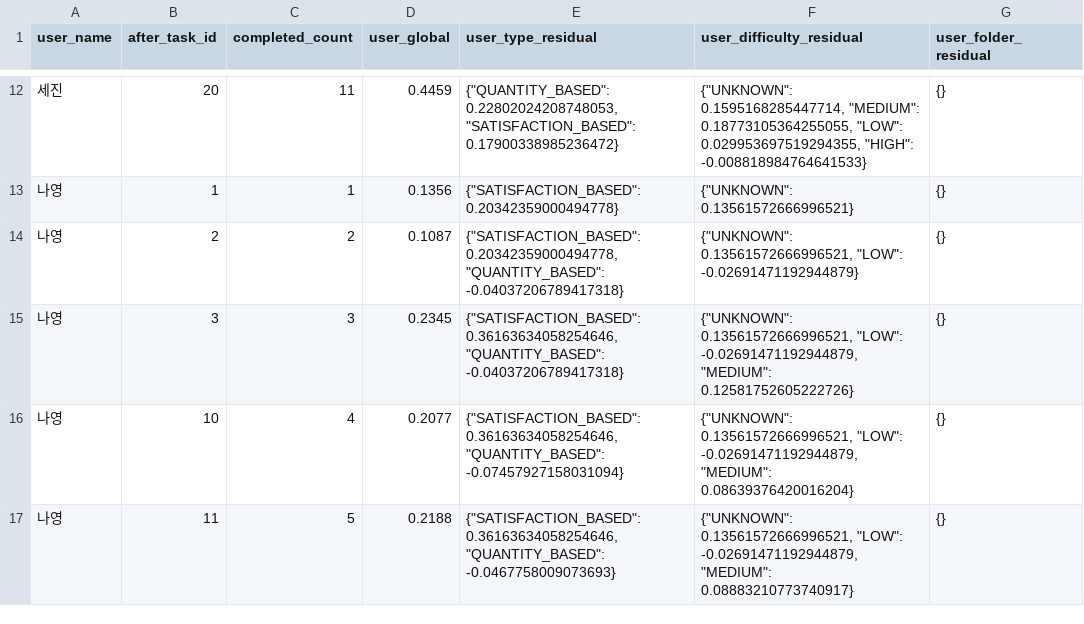
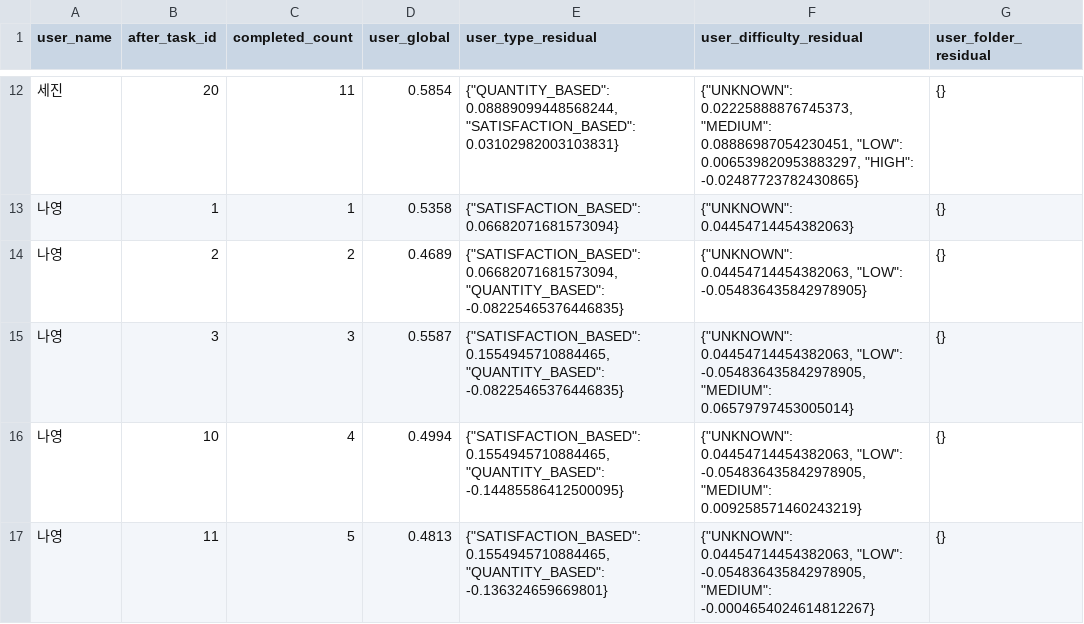
Before and after one commit to capstone2-team3/realplan-ai, a CSV file: realplan_simulation_output/profile_history_results.csv, drawn as a sheet; only a part is shown, gaps mark what is left out; the diff covers the shown part only; the diff names each change by its address in the sheet, - before the commit and + after, or states it on an @@ line.

```diff
--- a/realplan_simulation_output/profile_history_results.csv
+++ b/realplan_simulation_output/profile_history_results.csv
-D12 (user_global): 0.4459
+D12 (user_global): 0.5854
-E12 (user_type_residual): {"QUANTITY_BASED": 0.22802024208748053, "SATISFACTION_BASED": 0.17900338985236472}
+E12 (user_type_residual): {"QUANTITY_BASED": 0.08889099448568244, "SATISFACTION_BASED": 0.03102982003103831}
-F12 (user_difficulty_residual): {"UNKNOWN": 0.1595168285447714, "MEDIUM": 0.18773105364255055, "LOW": 0.029953697519294355, "HIGH": -0.008818984764641533}
+F12 (user_difficulty_residual): {"UNKNOWN": 0.02225888876745373, "MEDIUM": 0.08886987054230451, "LOW": 0.006539820953883297, "HIGH": -0.02487723782430865}
-D13 (user_global): 0.1356
+D13 (user_global): 0.5358
-E13 (user_type_residual): {"SATISFACTION_BASED": 0.20342359000494778}
+E13 (user_type_residual): {"SATISFACTION_BASED": 0.06682071681573094}
-F13 (user_difficulty_residual): {"UNKNOWN": 0.13561572666996521}
+F13 (user_difficulty_residual): {"UNKNOWN": 0.04454714454382063}
-D14 (user_global): 0.1087
+D14 (user_global): 0.4689
-E14 (user_type_residual): {"SATISFACTION_BASED": 0.20342359000494778, "QUANTITY_BASED": -0.04037206789417318}
+E14 (user_type_residual): {"SATISFACTION_BASED": 0.06682071681573094, "QUANTITY_BASED": -0.08225465376446835}
-F14 (user_difficulty_residual): {"UNKNOWN": 0.13561572666996521, "LOW": -0.02691471192944879}
+F14 (user_difficulty_residual): {"UNKNOWN": 0.04454714454382063, "LOW": -0.054836435842978905}
-D15 (user_global): 0.2345
+D15 (user_global): 0.5587
-E15 (user_type_residual): {"SATISFACTION_BASED": 0.36163634058254646, "QUANTITY_BASED": -0.04037206789417318}
+E15 (user_type_residual): {"SATISFACTION_BASED": 0.1554945710884465, "QUANTITY_BASED": -0.08225465376446835}
-F15 (user_difficulty_residual): {"UNKNOWN": 0.13561572666996521, "LOW": -0.02691471192944879, "MEDIUM": 0.12581752605222726}
+F15 (user_difficulty_residual): {"UNKNOWN": 0.04454714454382063, "LOW": -0.054836435842978905, "MEDIUM": 0.06579797453005014}
-D16 (user_global): 0.2077
+D16 (user_global): 0.4994
-E16 (user_type_residual): {"SATISFACTION_BASED": 0.36163634058254646, "QUANTITY_BASED": -0.07457927158031094}
+E16 (user_type_residual): {"SATISFACTION_BASED": 0.1554945710884465, "QUANTITY_BASED": -0.14485586412500095}
-F16 (user_difficulty_residual): {"UNKNOWN": 0.13561572666996521, "LOW": -0.02691471192944879, "MEDIUM": 0.08639376420016204}
+F16 (user_difficulty_residual): {"UNKNOWN": 0.04454714454382063, "LOW": -0.054836435842978905, "MEDIUM": 0.009258571460243219}
-D17 (user_global): 0.2188
+D17 (user_global): 0.4813
-E17 (user_type_residual): {"SATISFACTION_BASED": 0.36163634058254646, "QUANTITY_BASED": -0.0467758009073693}
+E17 (user_type_residual): {"SATISFACTION_BASED": 0.1554945710884465, "QUANTITY_BASED": -0.136324659669801}
-F17 (user_difficulty_residual): {"UNKNOWN": 0.13561572666996521, "LOW": -0.02691471192944879, "MEDIUM": 0.08883210773740917}
+F17 (user_difficulty_residual): {"UNKNOWN": 0.04454714454382063, "LOW": -0.054836435842978905, "MEDIUM": -0.0004654024614812267}
```
Also changed, not shown: 30 edited cells elsewhere in this file, 1 other file.
